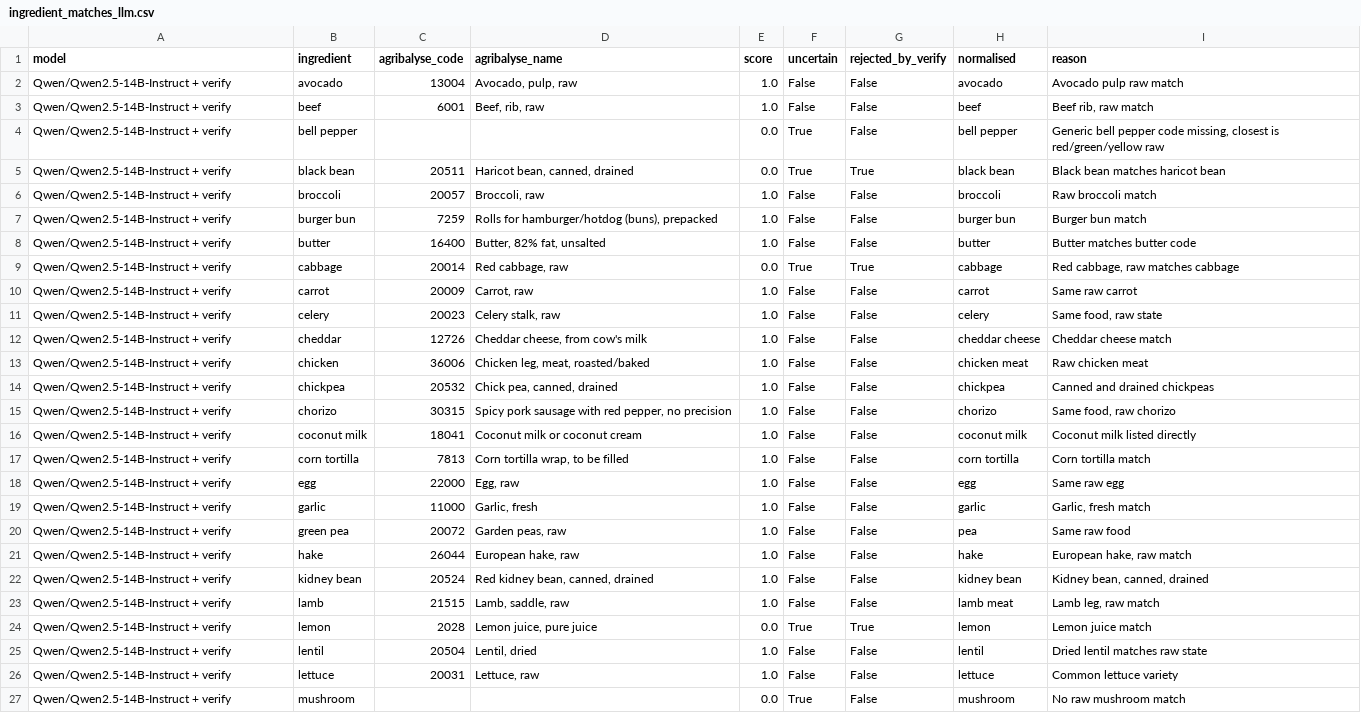
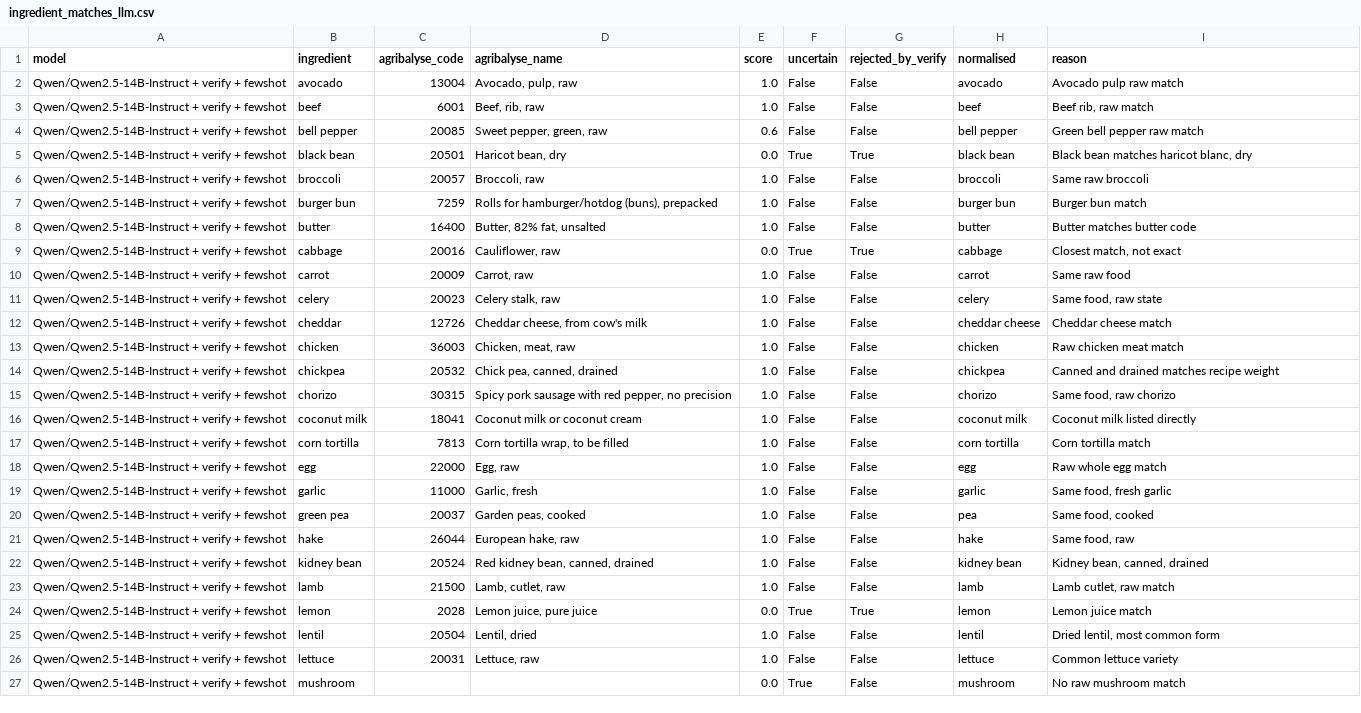
Before and after one commit to laurarigau/Food-Sustainability, a CSV file: data/ingredient_matches_llm.csv, drawn as a sheet; only a part is shown; the diff covers the shown part only; the diff names each change by its address in the sheet, - before the commit and + after, or states it on an @@ line.

```diff
--- a/data/ingredient_matches_llm.csv
+++ b/data/ingredient_matches_llm.csv
-A2:A27 (model): Qwen/Qwen2.5-14B-Instruct + verify
+A2:A27 (model): Qwen/Qwen2.5-14B-Instruct + verify + fewshot
-C4 (agribalyse_code): (empty)
+C4 (agribalyse_code): 20085
-D4 (agribalyse_name): (empty)
+D4 (agribalyse_name): Sweet pepper, green, raw
-E4 (score): 0.0
+E4 (score): 0.6
-F4 (uncertain): True
+F4 (uncertain): False
-I4 (reason): Generic bell pepper code missing, closest is red/green/yellow raw
+I4 (reason): Green bell pepper raw match
-C5 (agribalyse_code): 20511
+C5 (agribalyse_code): 20501
-D5 (agribalyse_name): Haricot bean, canned, drained
+D5 (agribalyse_name): Haricot bean, dry
-I5 (reason): Black bean matches haricot bean
+I5 (reason): Black bean matches haricot blanc, dry
-I6 (reason): Raw broccoli match
+I6 (reason): Same raw broccoli
-C9 (agribalyse_code): 20014
+C9 (agribalyse_code): 20016
-D9 (agribalyse_name): Red cabbage, raw
+D9 (agribalyse_name): Cauliflower, raw
-I9 (reason): Red cabbage, raw matches cabbage
+I9 (reason): Closest match, not exact
-I10 (reason): Same raw carrot
+I10 (reason): Same raw food
-C13 (agribalyse_code): 36006
+C13 (agribalyse_code): 36003
-D13 (agribalyse_name): Chicken leg, meat, roasted/baked
+D13 (agribalyse_name): Chicken, meat, raw
-H13 (normalised): chicken meat
+H13 (normalised): chicken
-I13 (reason): Raw chicken meat
+I13 (reason): Raw chicken meat match
-I14 (reason): Canned and drained chickpeas
+I14 (reason): Canned and drained matches recipe weight
-I18 (reason): Same raw egg
+I18 (reason): Raw whole egg match
-I19 (reason): Garlic, fresh match
+I19 (reason): Same food, fresh garlic
-C20 (agribalyse_code): 20072
+C20 (agribalyse_code): 20037
-D20 (agribalyse_name): Garden peas, raw
+D20 (agribalyse_name): Garden peas, cooked
-I20 (reason): Same raw food
+I20 (reason): Same food, cooked
-I21 (reason): European hake, raw match
+I21 (reason): Same food, raw
-C23 (agribalyse_code): 21515
+C23 (agribalyse_code): 21500
-D23 (agribalyse_name): Lamb, saddle, raw
+D23 (agribalyse_name): Lamb, cutlet, raw
-H23 (normalised): lamb meat
+H23 (normalised): lamb
-I23 (reason): Lamb leg, raw match
+I23 (reason): Lamb cutlet, raw match
-I25 (reason): Dried lentil matches raw state
+I25 (reason): Dried lentil, most common form
```
Also changed, not shown: 43 edited cells elsewhere in this file, 2 other files.
